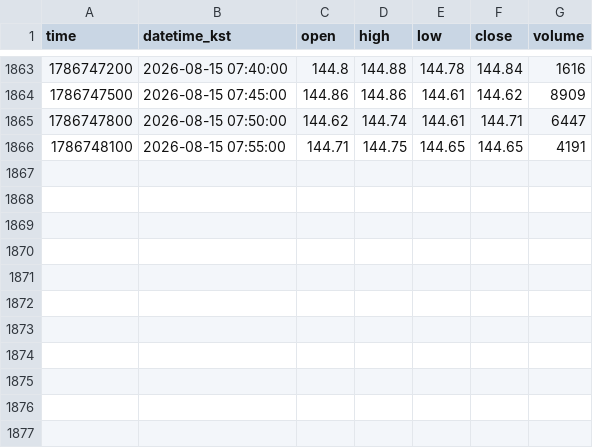
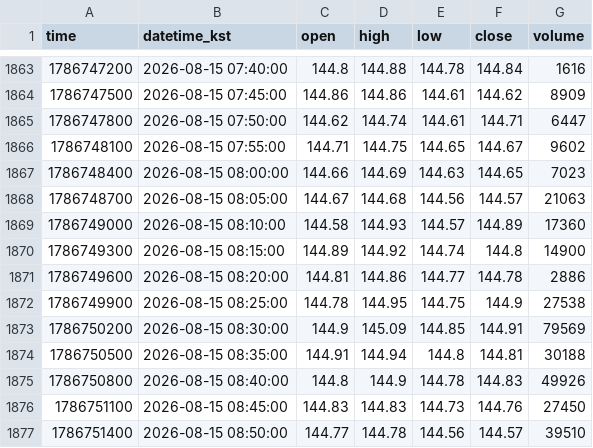
Before and after one commit to akfkajrmf1-debug/koru-data, a CSV file: data/SOXLUSDT_5.csv, drawn as a sheet; only a part is shown, gaps mark what is left out.

```diff
--- a/data/SOXLUSDT_5.csv
+++ b/data/SOXLUSDT_5.csv
@@ -1865,2 +1865,13 @@ time,datetime_kst,open,high,low,close,volume
 1786747800,2026-08-15 07:50:00,144.62,144.74,144.61,144.71,6447
-1786748100,2026-08-15 07:55:00,144.71,144.75,144.65,144.65,4191
+1786748100,2026-08-15 07:55:00,144.71,144.75,144.65,144.67,9602
+1786748400,2026-08-15 08:00:00,144.66,144.69,144.63,144.65,7023
+1786748700,2026-08-15 08:05:00,144.67,144.68,144.56,144.57,21063
+1786749000,2026-08-15 08:10:00,144.58,144.93,144.57,144.89,17360
+1786749300,2026-08-15 08:15:00,144.89,144.92,144.74,144.8,14900
+1786749600,2026-08-15 08:20:00,144.81,144.86,144.77,144.78,2886
+1786749900,2026-08-15 08:25:00,144.78,144.95,144.75,144.9,27538
+1786750200,2026-08-15 08:30:00,144.9,145.09,144.85,144.91,79569
+1786750500,2026-08-15 08:35:00,144.91,144.94,144.8,144.81,30188
+1786750800,2026-08-15 08:40:00,144.8,144.9,144.78,144.83,49926
+1786751100,2026-08-15 08:45:00,144.83,144.83,144.73,144.76,27450
+1786751400,2026-08-15 08:50:00,144.77,144.78,144.56,144.57,39510
```
Also changed, not shown: data/KORUUSDT_15.csv, data/KORUUSDT_5.csv, 8 other files.
